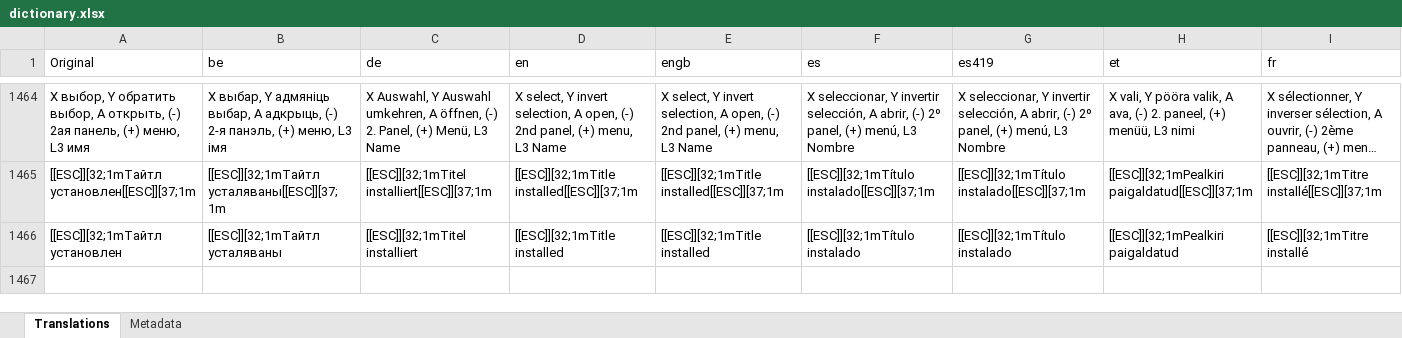
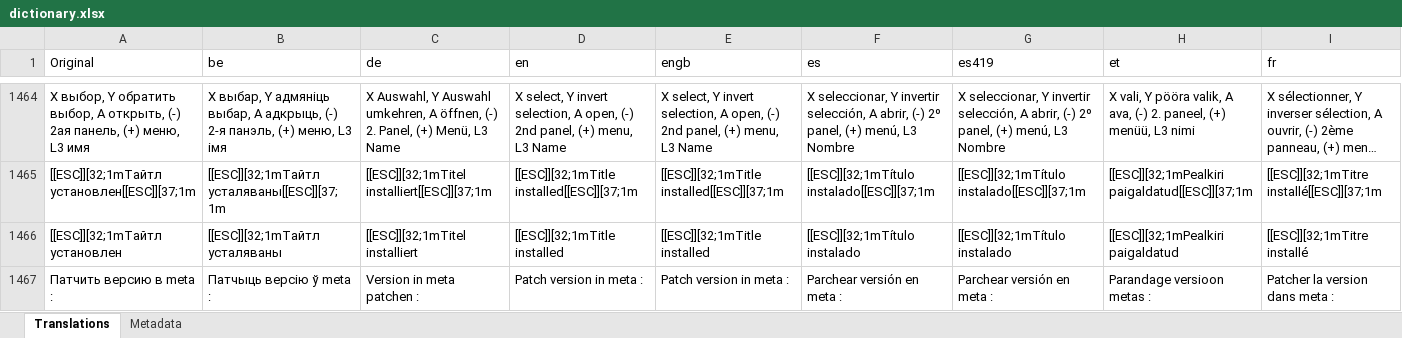
Before and after one commit to P4rfa1t/DBIPatcher, an Excel workbook: data/dictionary.xlsx, sheet Translations, drawn as a sheet; only a part is shown, gaps mark what is left out; long unchanged cells end in …; values as stored, in another font and other column widths than the file's, no borders; rows hold the shown columns only; the diff names each change by its address in the sheet, - before the commit and + after, or states it on an @@ line.

```diff
--- a/data/dictionary.xlsx (sheet Translations)
+++ b/data/dictionary.xlsx (sheet Translations)
+row 1467: Патчить версию в meta : | Патчыць версію ў meta : | Version in meta patchen : | Patch version in meta : | Patch version in meta : | Parchear versión en meta : | Parchear versión en meta : | Parandage versioon metas : | Patcher la version dans meta :
```
Also changed, not shown: sheet Metadata, 27 other files.
